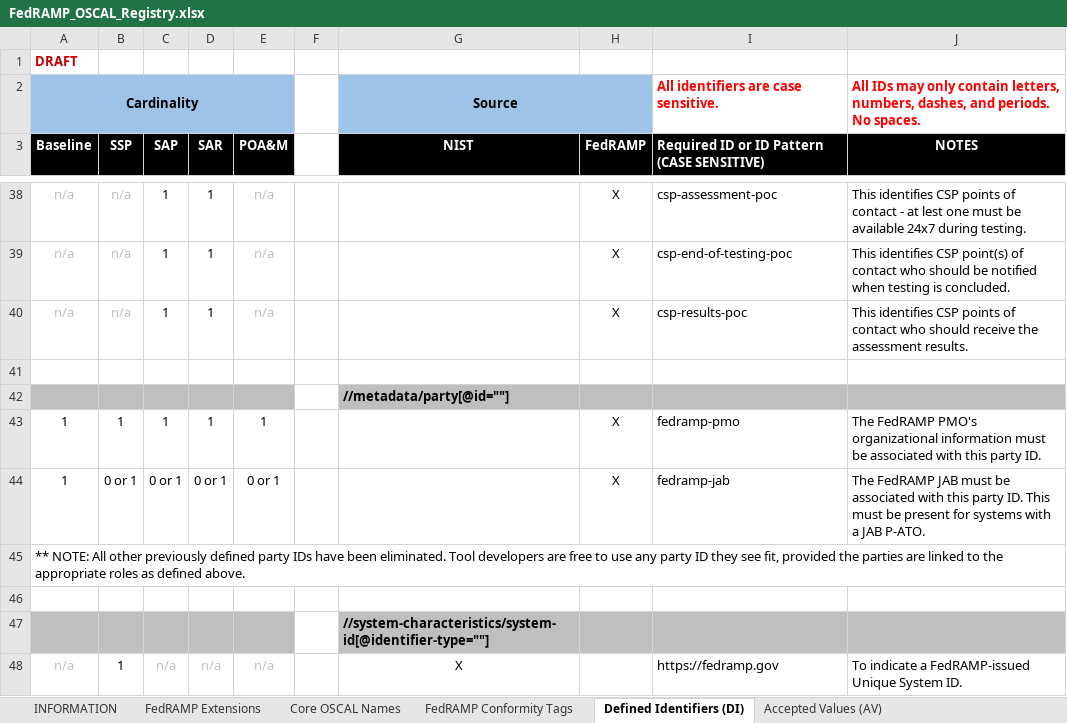
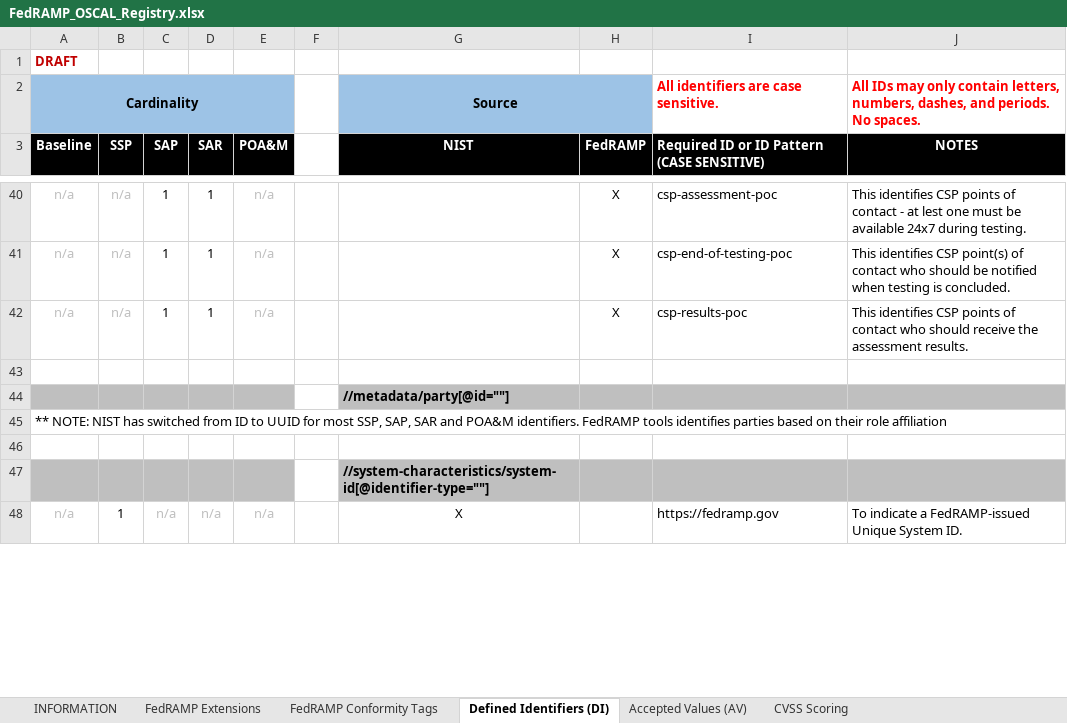
Before and after one commit to GSA/fedramp-automation, an Excel workbook: documents/FedRAMP_OSCAL_Registry.xlsx, sheet Defined Identifiers (DI), drawn as a sheet; only a part is shown, gaps mark what is left out; values as stored, in another font and other column widths than the file's, no borders; removed rows and columns are numbered as before the commit, all else as after; the diff covers the shown part only; the diff names each change by its address in the sheet, - before the commit and + after, or states it on an @@ line.

```diff
--- a/documents/FedRAMP_OSCAL_Registry.xlsx (sheet Defined Identifiers (DI))
+++ b/documents/FedRAMP_OSCAL_Registry.xlsx (sheet Defined Identifiers (DI))
@@ sheet tab hidden: Core OSCAL Names @@
-row 43: 1 | 1 | 1 | 1 | 1 |  |  | X | fedramp-pmo | The FedRAMP PMO's organizational information must be associated with this party ID.
-row 44: 1 | 0 or 1 | 0 or 1 | 0 or 1 | 0 or 1 |  |  | X | fedramp-jab | The FedRAMP JAB must be associated with this party ID. This must be present for systems with a JAB P-ATO.
-A45 (Baseline): ** NOTE: All other previously defined party IDs have been eliminated. Tool developers are free to use any party ID they see fit, provided the parties are linked to the appropriate roles as defined above.
+A45 (Baseline): ** NOTE: NIST has switched from ID to UUID for most SSP, SAP, SAR and POA&M identifiers. FedRAMP tools identifies parties based on their role affiliation
```
Also changed, not shown: 2 added rows, 14 edited cells and cell formats elsewhere in this sheet, sheet Accepted Values (AV), sheet CVSS Scoring, sheet FedRAMP Conformity Tags, sheet FedRAMP Extensions, other sheet tabs, formulas that keep their value, 13 other files.
